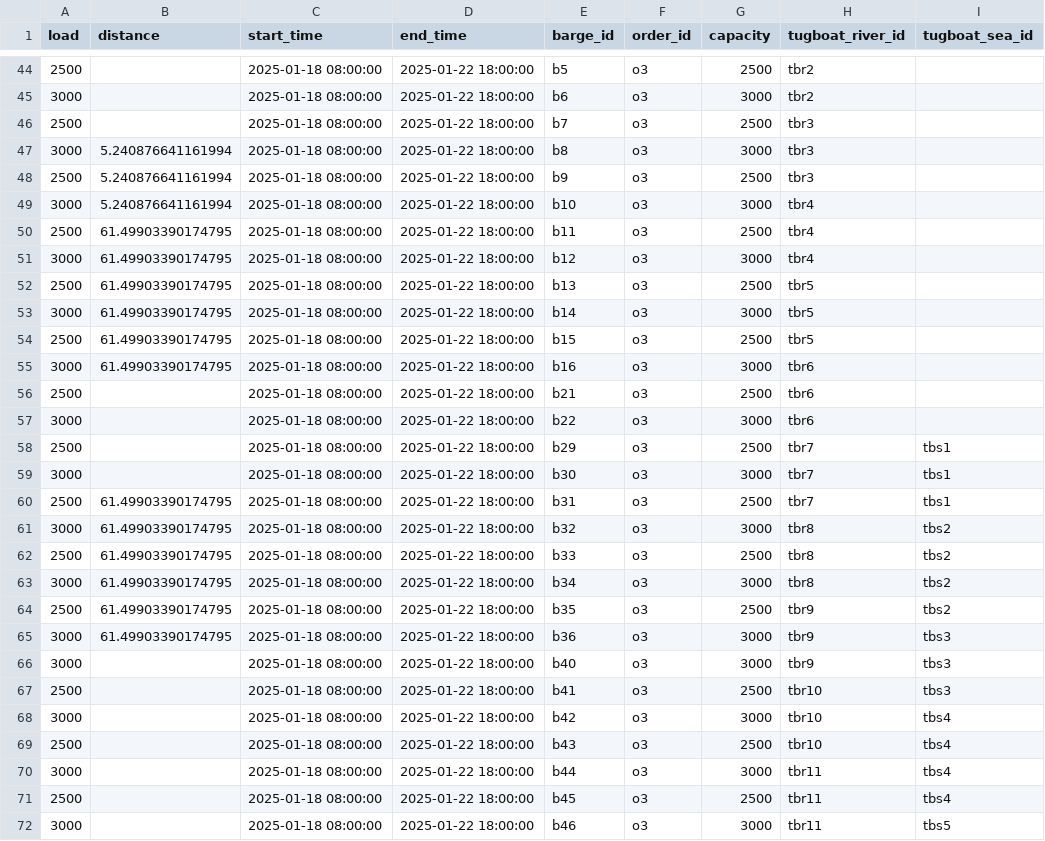
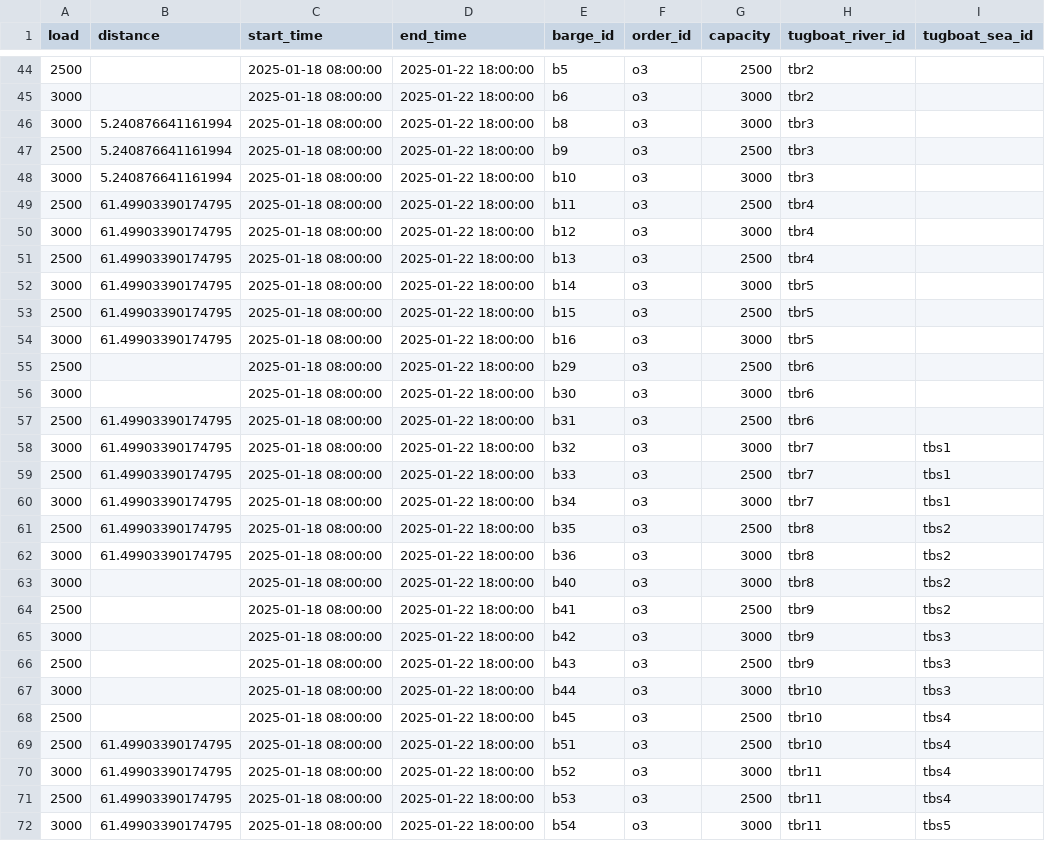
Before and after one commit to babankbro/Tugboat, a CSV file: barges.csv, drawn as a sheet; only a part is shown, gaps mark what is left out; the diff covers the shown part only.

```diff
--- a/barges.csv
+++ b/barges.csv
@@ -45,28 +45,28 @@ load,distance,start_time,end_time,barge_id,order_id,capacity,tugboat_river_id,tu
 3000,,2025-01-18 08:00:00,2025-01-22 18:00:00,b6,o3,3000,tbr2,
-2500,,2025-01-18 08:00:00,2025-01-22 18:00:00,b7,o3,2500,tbr3,
 3000,5.240876641161994,2025-01-18 08:00:00,2025-01-22 18:00:00,b8,o3,3000,tbr3,
 2500,5.240876641161994,2025-01-18 08:00:00,2025-01-22 18:00:00,b9,o3,2500,tbr3,
-3000,5.240876641161994,2025-01-18 08:00:00,2025-01-22 18:00:00,b10,o3,3000,tbr4,
+3000,5.240876641161994,2025-01-18 08:00:00,2025-01-22 18:00:00,b10,o3,3000,tbr3,
 2500,61.49903390174795,2025-01-18 08:00:00,2025-01-22 18:00:00,b11,o3,2500,tbr4,
 3000,61.49903390174795,2025-01-18 08:00:00,2025-01-22 18:00:00,b12,o3,3000,tbr4,
-2500,61.49903390174795,2025-01-18 08:00:00,2025-01-22 18:00:00,b13,o3,2500,tbr5,
+2500,61.49903390174795,2025-01-18 08:00:00,2025-01-22 18:00:00,b13,o3,2500,tbr4,
 3000,61.49903390174795,2025-01-18 08:00:00,2025-01-22 18:00:00,b14,o3,3000,tbr5,
 2500,61.49903390174795,2025-01-18 08:00:00,2025-01-22 18:00:00,b15,o3,2500,tbr5,
-3000,61.49903390174795,2025-01-18 08:00:00,2025-01-22 18:00:00,b16,o3,3000,tbr6,
-2500,,2025-01-18 08:00:00,2025-01-22 18:00:00,b21,o3,2500,tbr6,
-3000,,2025-01-18 08:00:00,2025-01-22 18:00:00,b22,o3,3000,tbr6,
-2500,,2025-01-18 08:00:00,2025-01-22 18:00:00,b29,o3,2500,tbr7,tbs1
-3000,,2025-01-18 08:00:00,2025-01-22 18:00:00,b30,o3,3000,tbr7,tbs1
-2500,61.49903390174795,2025-01-18 08:00:00,2025-01-22 18:00:00,b31,o3,2500,tbr7,tbs1
-3000,61.49903390174795,2025-01-18 08:00:00,2025-01-22 18:00:00,b32,o3,3000,tbr8,tbs2
-2500,61.49903390174795,2025-01-18 08:00:00,2025-01-22 18:00:00,b33,o3,2500,tbr8,tbs2
-3000,61.49903390174795,2025-01-18 08:00:00,2025-01-22 18:00:00,b34,o3,3000,tbr8,tbs2
-2500,61.49903390174795,2025-01-18 08:00:00,2025-01-22 18:00:00,b35,o3,2500,tbr9,tbs2
-3000,61.49903390174795,2025-01-18 08:00:00,2025-01-22 18:00:00,b36,o3,3000,tbr9,tbs3
-3000,,2025-01-18 08:00:00,2025-01-22 18:00:00,b40,o3,3000,tbr9,tbs3
-2500,,2025-01-18 08:00:00,2025-01-22 18:00:00,b41,o3,2500,tbr10,tbs3
-3000,,2025-01-18 08:00:00,2025-01-22 18:00:00,b42,o3,3000,tbr10,tbs4
-2500,,2025-01-18 08:00:00,2025-01-22 18:00:00,b43,o3,2500,tbr10,tbs4
-3000,,2025-01-18 08:00:00,2025-01-22 18:00:00,b44,o3,3000,tbr11,tbs4
-2500,,2025-01-18 08:00:00,2025-01-22 18:00:00,b45,o3,2500,tbr11,tbs4
-3000,,2025-01-18 08:00:00,2025-01-22 18:00:00,b46,o3,3000,tbr11,tbs5
+3000,61.49903390174795,2025-01-18 08:00:00,2025-01-22 18:00:00,b16,o3,3000,tbr5,
+2500,,2025-01-18 08:00:00,2025-01-22 18:00:00,b29,o3,2500,tbr6,
+3000,,2025-01-18 08:00:00,2025-01-22 18:00:00,b30,o3,3000,tbr6,
+2500,61.49903390174795,2025-01-18 08:00:00,2025-01-22 18:00:00,b31,o3,2500,tbr6,
+3000,61.49903390174795,2025-01-18 08:00:00,2025-01-22 18:00:00,b32,o3,3000,tbr7,tbs1
+2500,61.49903390174795,2025-01-18 08:00:00,2025-01-22 18:00:00,b33,o3,2500,tbr7,tbs1
+3000,61.49903390174795,2025-01-18 08:00:00,2025-01-22 18:00:00,b34,o3,3000,tbr7,tbs1
+2500,61.49903390174795,2025-01-18 08:00:00,2025-01-22 18:00:00,b35,o3,2500,tbr8,tbs2
+3000,61.49903390174795,2025-01-18 08:00:00,2025-01-22 18:00:00,b36,o3,3000,tbr8,tbs2
+3000,,2025-01-18 08:00:00,2025-01-22 18:00:00,b40,o3,3000,tbr8,tbs2
+2500,,2025-01-18 08:00:00,2025-01-22 18:00:00,b41,o3,2500,tbr9,tbs2
+3000,,2025-01-18 08:00:00,2025-01-22 18:00:00,b42,o3,3000,tbr9,tbs3
+2500,,2025-01-18 08:00:00,2025-01-22 18:00:00,b43,o3,2500,tbr9,tbs3
+3000,,2025-01-18 08:00:00,2025-01-22 18:00:00,b44,o3,3000,tbr10,tbs3
+2500,,2025-01-18 08:00:00,2025-01-22 18:00:00,b45,o3,2500,tbr10,tbs4
+2500,61.49903390174795,2025-01-18 08:00:00,2025-01-22 18:00:00,b51,o3,2500,tbr10,tbs4
+3000,61.49903390174795,2025-01-18 08:00:00,2025-01-22 18:00:00,b52,o3,3000,tbr11,tbs4
+2500,61.49903390174795,2025-01-18 08:00:00,2025-01-22 18:00:00,b53,o3,2500,tbr11,tbs4
+3000,61.49903390174795,2025-01-18 08:00:00,2025-01-22 18:00:00,b54,o3,3000,tbr11,tbs5
```
Also changed, not shown: 8 added rows and 8 edited cells elsewhere in this file, tugboat_schedule_v2.csv, 13 other files.
